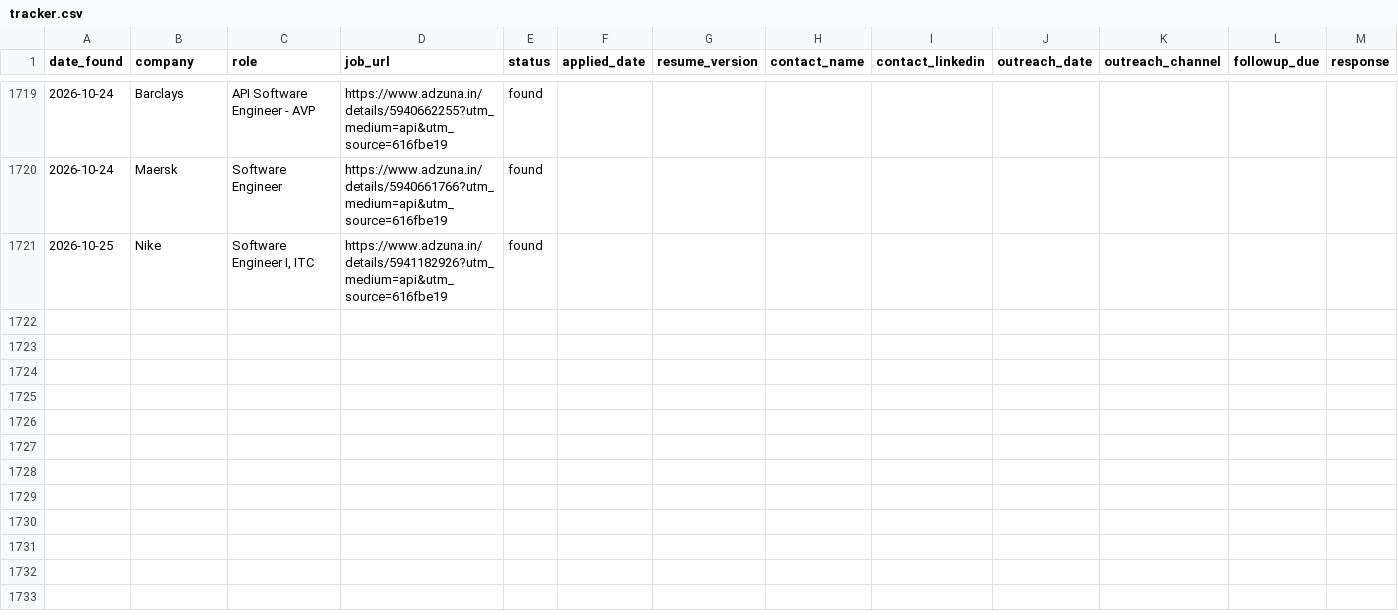
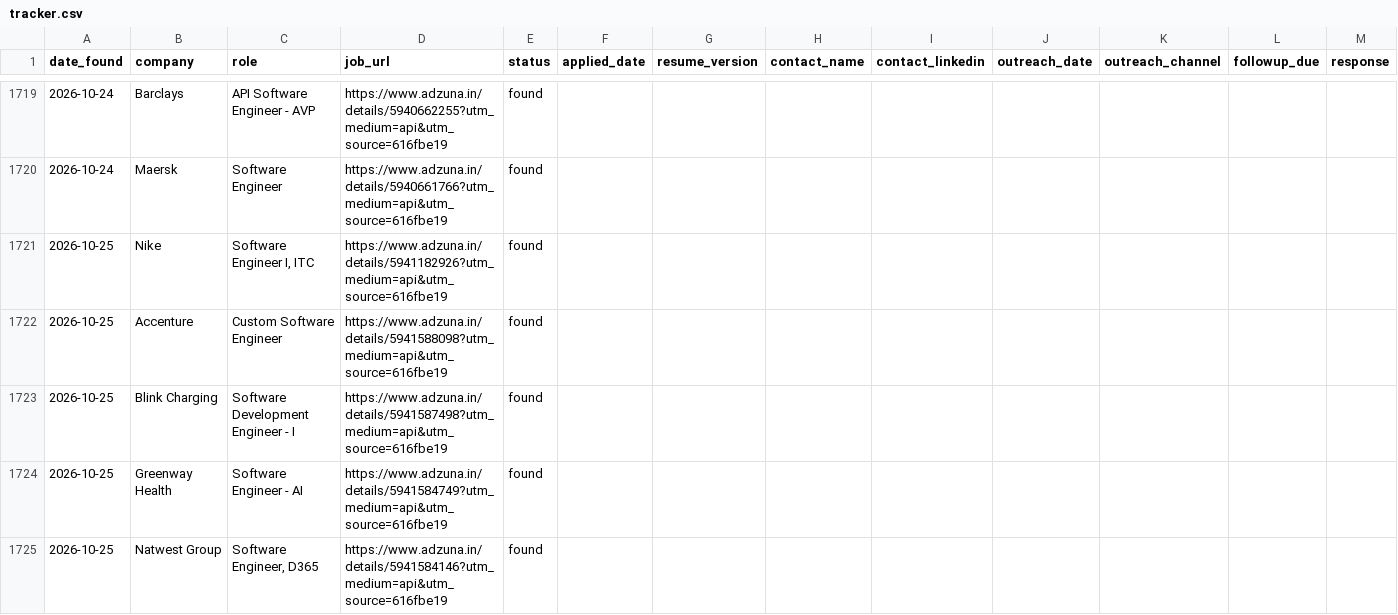
Before and after one commit to gopalverma416/jobhunt-autopilot, a CSV file: tracker.csv, drawn as a sheet; only a part is shown, gaps mark what is left out; rows hold the shown columns only; the diff names each change by its address in the sheet, - before the commit and + after, or states it on an @@ line.

```diff
--- a/tracker.csv
+++ b/tracker.csv
+row 1722: 2026-10-25 | Accenture | Custom Software Engineer | https://www.adzuna.in/details/5941588098?utm_medium=api&utm_source=616fbe19 | found
+row 1723: 2026-10-25 | Blink Charging | Software Development Engineer - I | https://www.adzuna.in/details/5941587498?utm_medium=api&utm_source=616fbe19 | found
+row 1724: 2026-10-25 | Greenway Health | Software Engineer - AI | https://www.adzuna.in/details/5941584749?utm_medium=api&utm_source=616fbe19 | found
+row 1725: 2026-10-25 | Natwest Group | Software Engineer, D365 | https://www.adzuna.in/details/5941584146?utm_medium=api&utm_source=616fbe19 | found
```
Also changed, not shown: rejected_log.csv, 2 other files.
